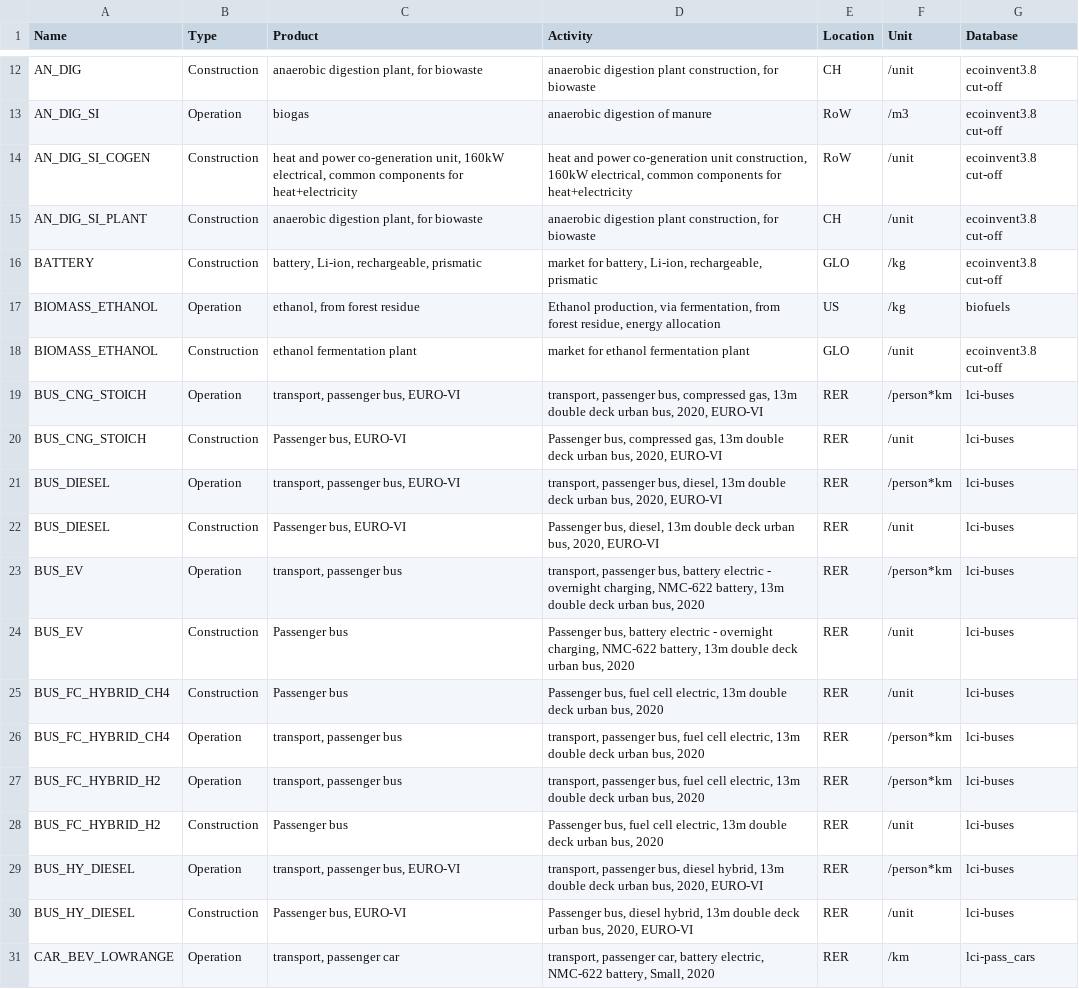
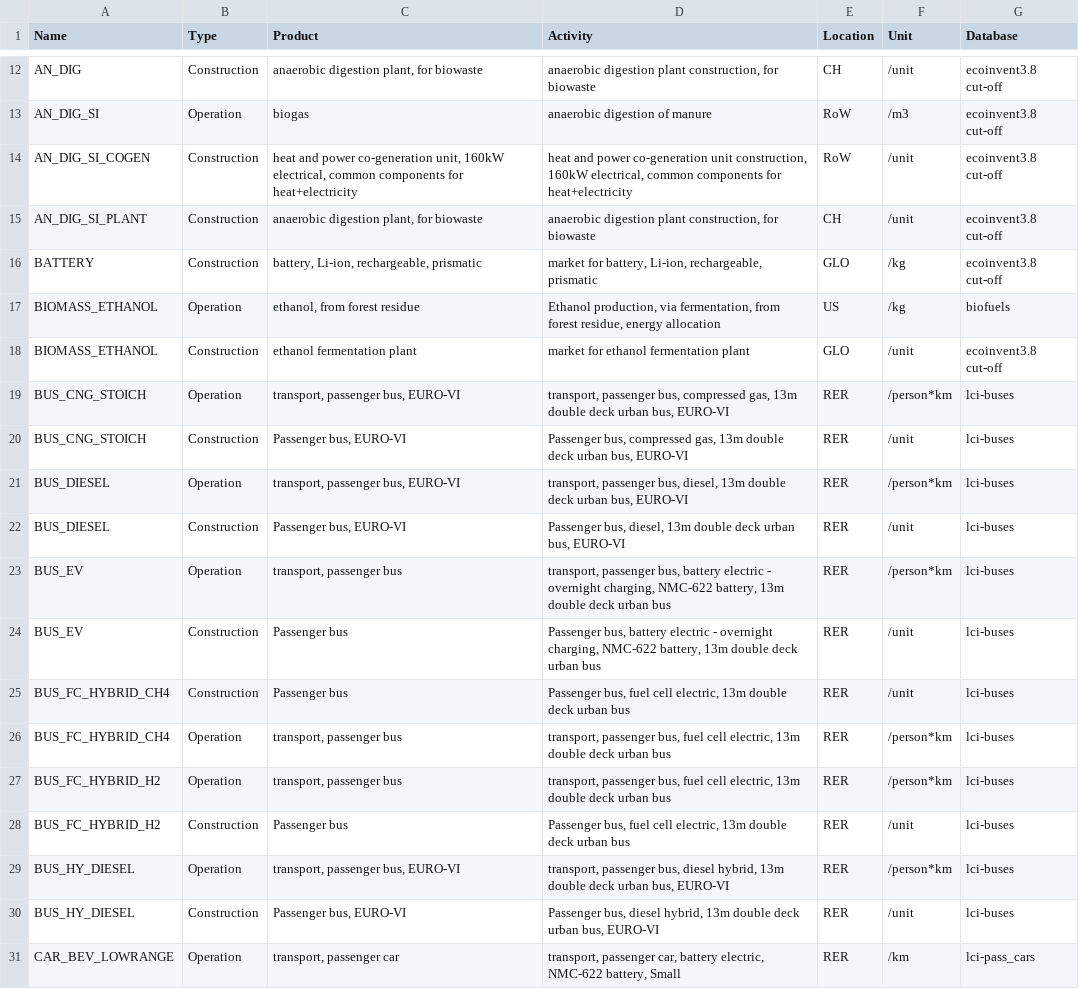
Before and after one commit to matthieu-str/mescal, a CSV file: dev/energyscope_data/CH/mapping_3.8.csv, drawn as a sheet; only a part is shown, gaps mark what is left out; the diff covers the shown part only.

Commit message:
corrected premise old names beforehand

```diff
--- a/dev/energyscope_data/CH/mapping_3.8.csv
+++ b/dev/energyscope_data/CH/mapping_3.8.csv
@@ -18,14 +18,14 @@ BIOMASS_ETHANOL,Operation,"ethanol, from forest residue","Ethanol production, vi
 BIOMASS_ETHANOL,Construction,ethanol fermentation plant,market for ethanol fermentation plant,GLO,/unit,ecoinvent3.8 cut-off
-BUS_CNG_STOICH,Operation,"transport, passenger bus, EURO-VI","transport, passenger bus, compressed gas, 13m double deck urban bus, 2020, EURO-VI",RER,/person*km,lci-buses
-BUS_CNG_STOICH,Construction,"Passenger bus, EURO-VI","Passenger bus, compressed gas, 13m double deck urban bus, 2020, EURO-VI",RER,/unit,lci-buses
-BUS_DIESEL,Operation,"transport, passenger bus, EURO-VI","transport, passenger bus, diesel, 13m double deck urban bus, 2020, EURO-VI",RER,/person*km,lci-buses
-BUS_DIESEL,Construction,"Passenger bus, EURO-VI","Passenger bus, diesel, 13m double deck urban bus, 2020, EURO-VI",RER,/unit,lci-buses
-BUS_EV,Operation,"transport, passenger bus","transport, passenger bus, battery electric - overnight charging, NMC-622 battery, 13m double deck urban bus, 2020",RER,/person*km,lci-buses
-BUS_EV,Construction,Passenger bus,"Passenger bus, battery electric - overnight charging, NMC-622 battery, 13m double deck urban bus, 2020",RER,/unit,lci-buses
-BUS_FC_HYBRID_CH4,Construction,Passenger bus,"Passenger bus, fuel cell electric, 13m double deck urban bus, 2020",RER,/unit,lci-buses
-BUS_FC_HYBRID_CH4,Operation,"transport, passenger bus","transport, passenger bus, fuel cell electric, 13m double deck urban bus, 2020",RER,/person*km,lci-buses
-BUS_FC_HYBRID_H2,Operation,"transport, passenger bus","transport, passenger bus, fuel cell electric, 13m double deck urban bus, 2020",RER,/person*km,lci-buses
-BUS_FC_HYBRID_H2,Construction,Passenger bus,"Passenger bus, fuel cell electric, 13m double deck urban bus, 2020",RER,/unit,lci-buses
-BUS_HY_DIESEL,Operation,"transport, passenger bus, EURO-VI","transport, passenger bus, diesel hybrid, 13m double deck urban bus, 2020, EURO-VI",RER,/person*km,lci-buses
-BUS_HY_DIESEL,Construction,"Passenger bus, EURO-VI","Passenger bus, diesel hybrid, 13m double deck urban bus, 2020, EURO-VI",RER,/unit,lci-buses
-CAR_BEV_LOWRANGE,Operation,"transport, passenger car","transport, passenger car, battery electric, NMC-622 battery, Small, 2020",RER,/km,lci-pass_cars
+BUS_CNG_STOICH,Operation,"transport, passenger bus, EURO-VI","transport, passenger bus, compressed gas, 13m double deck urban bus, EURO-VI",RER,/person*km,lci-buses
+BUS_CNG_STOICH,Construction,"Passenger bus, EURO-VI","Passenger bus, compressed gas, 13m double deck urban bus, EURO-VI",RER,/unit,lci-buses
+BUS_DIESEL,Operation,"transport, passenger bus, EURO-VI","transport, passenger bus, diesel, 13m double deck urban bus, EURO-VI",RER,/person*km,lci-buses
+BUS_DIESEL,Construction,"Passenger bus, EURO-VI","Passenger bus, diesel, 13m double deck urban bus, EURO-VI",RER,/unit,lci-buses
+BUS_EV,Operation,"transport, passenger bus","transport, passenger bus, battery electric - overnight charging, NMC-622 battery, 13m double deck urban bus",RER,/person*km,lci-buses
+BUS_EV,Construction,Passenger bus,"Passenger bus, battery electric - overnight charging, NMC-622 battery, 13m double deck urban bus",RER,/unit,lci-buses
+BUS_FC_HYBRID_CH4,Construction,Passenger bus,"Passenger bus, fuel cell electric, 13m double deck urban bus",RER,/unit,lci-buses
+BUS_FC_HYBRID_CH4,Operation,"transport, passenger bus","transport, passenger bus, fuel cell electric, 13m double deck urban bus",RER,/person*km,lci-buses
+BUS_FC_HYBRID_H2,Operation,"transport, passenger bus","transport, passenger bus, fuel cell electric, 13m double deck urban bus",RER,/person*km,lci-buses
+BUS_FC_HYBRID_H2,Construction,Passenger bus,"Passenger bus, fuel cell electric, 13m double deck urban bus",RER,/unit,lci-buses
+BUS_HY_DIESEL,Operation,"transport, passenger bus, EURO-VI","transport, passenger bus, diesel hybrid, 13m double deck urban bus, EURO-VI",RER,/person*km,lci-buses
+BUS_HY_DIESEL,Construction,"Passenger bus, EURO-VI","Passenger bus, diesel hybrid, 13m double deck urban bus, EURO-VI",RER,/unit,lci-buses
+CAR_BEV_LOWRANGE,Operation,"transport, passenger car","transport, passenger car, battery electric, NMC-622 battery, Small",RER,/km,lci-pass_cars
```
Also changed, not shown: 105 edited cells elsewhere in this file.
